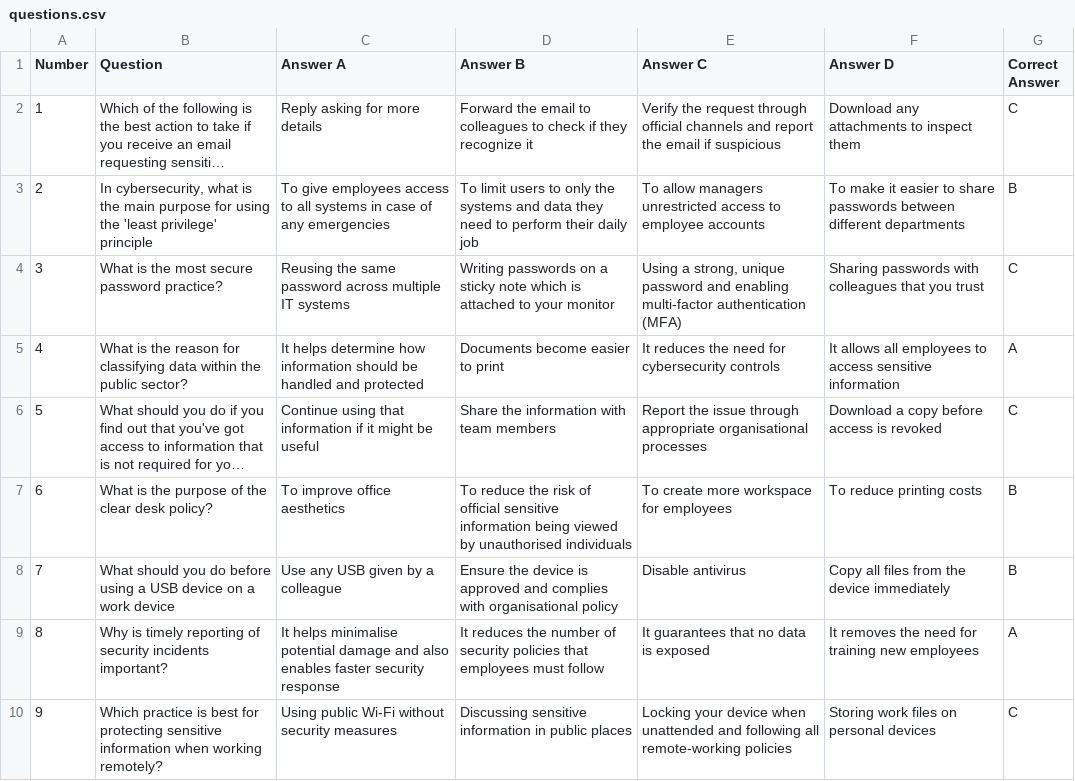
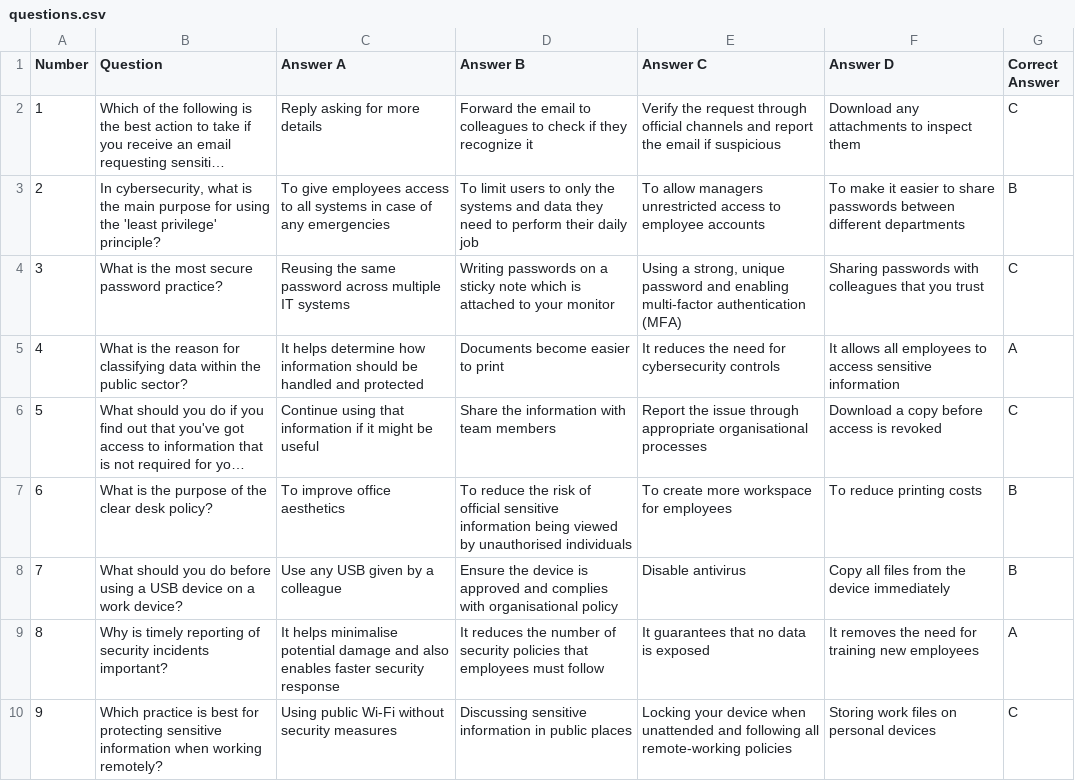
Before and after one commit to aksharpatel2006/public-sector-quiz-app-summative-two-ifcs, a CSV file: data/questions.csv, drawn as a sheet; only a part is shown; long unchanged cells end in …; the diff names each change by its address in the sheet, - before the commit and + after, or states it on an @@ line.

Commit message:
CSV data formatted - questions.csv

```diff
--- a/data/questions.csv
+++ b/data/questions.csv
-B3 (Question): …'least privilege' principle
+B3 (Question): …'least privilege' principle?
-B8 (Question): …a work device
+B8 (Question): …a work device?
```
